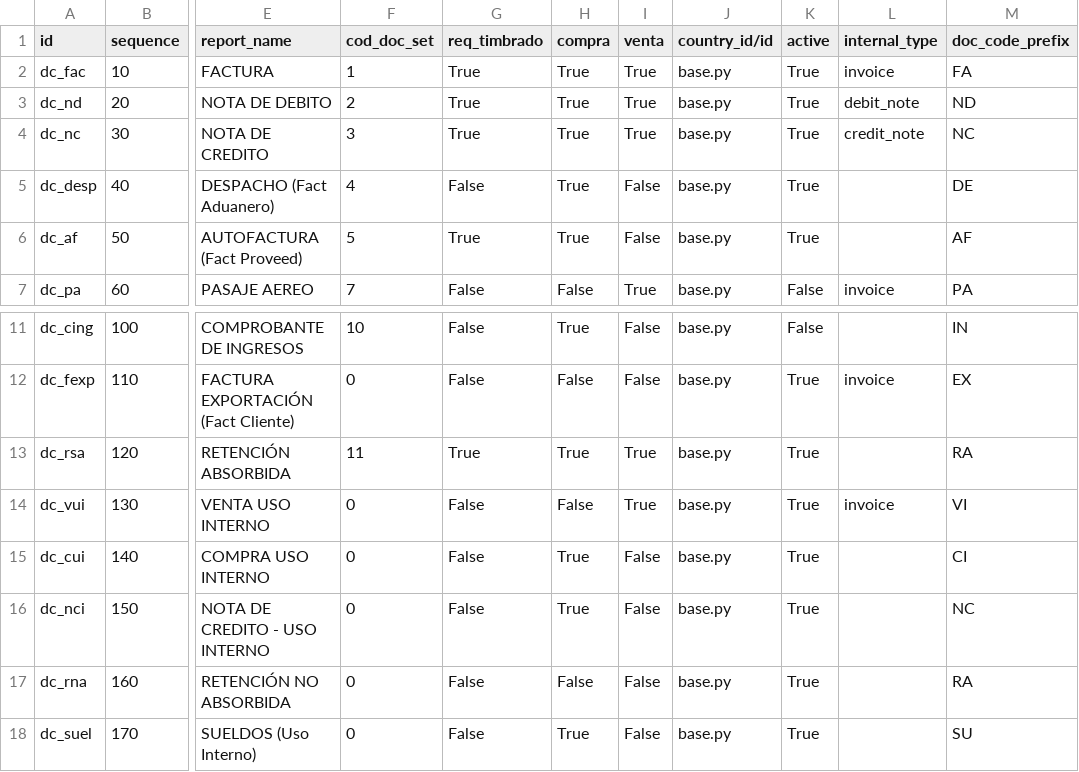
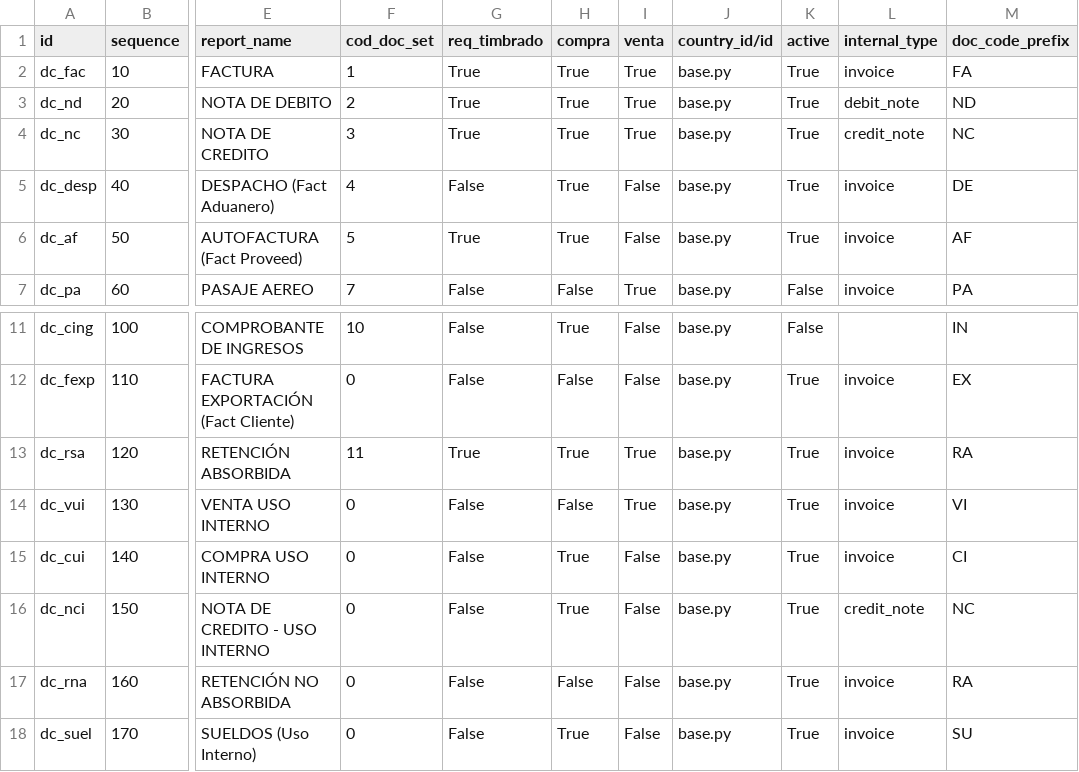
Before and after one commit to yasserdjerbi/test, a CSV file: l10n_py_invoice_document/data/l10n_latam.document.type.csv, drawn as a sheet; only a part is shown, gaps mark what is left out; the diff names each change by its address in the sheet, - before the commit and + after, or states it on an @@ line.

Commit message:
[FIX] diario autofactura no funciona #62 - corregir datos de tipos de documento - filtrar los tipos de documento por compra / venta - corregir varios test de timbrado que dejaron de funcionar

```diff
--- a/l10n_py_invoice_document/data/l10n_latam.document.type.csv
+++ b/l10n_py_invoice_document/data/l10n_latam.document.type.csv
-L5:L6 (internal_type): (empty)
+L5:L6 (internal_type): invoice
-L13 (internal_type): (empty)
+L13 (internal_type): invoice
-L15 (internal_type): (empty)
+L15 (internal_type): invoice
-L16 (internal_type): (empty)
+L16 (internal_type): credit_note
-L17:L18 (internal_type): (empty)
+L17:L18 (internal_type): invoice
```
Also changed, not shown: 3 other files.
